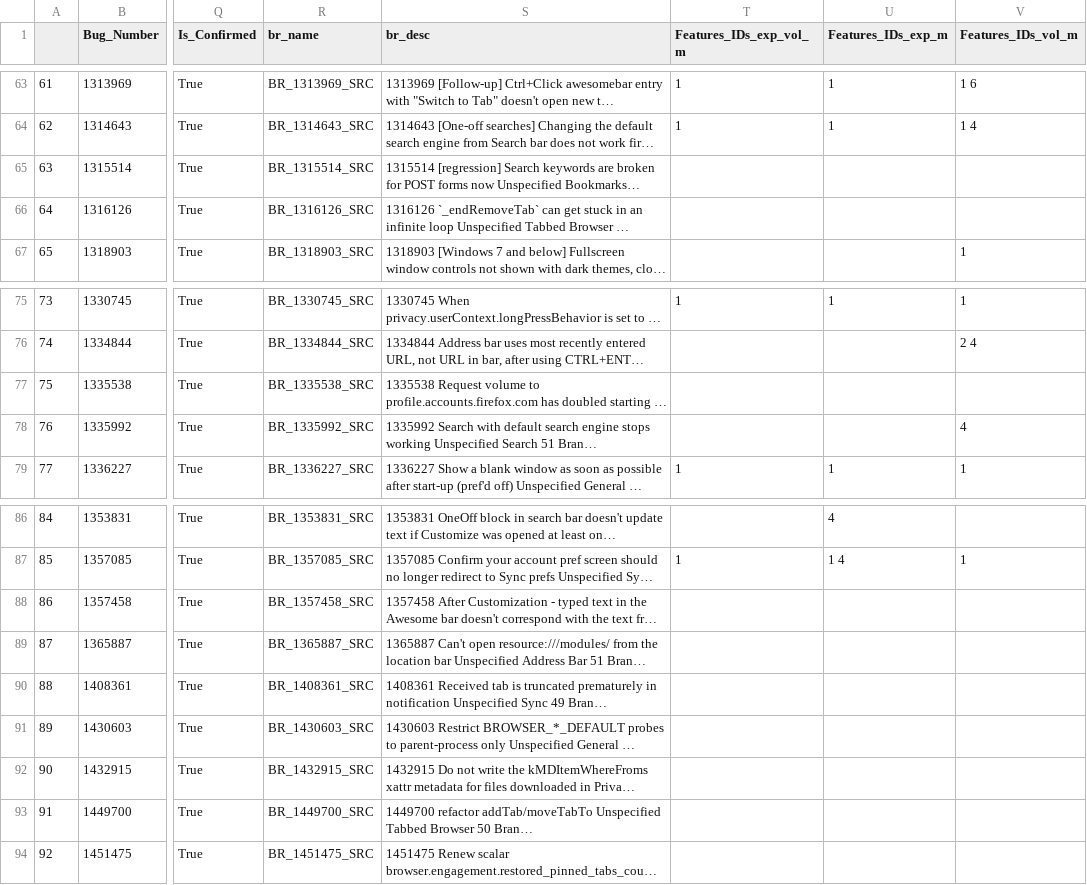
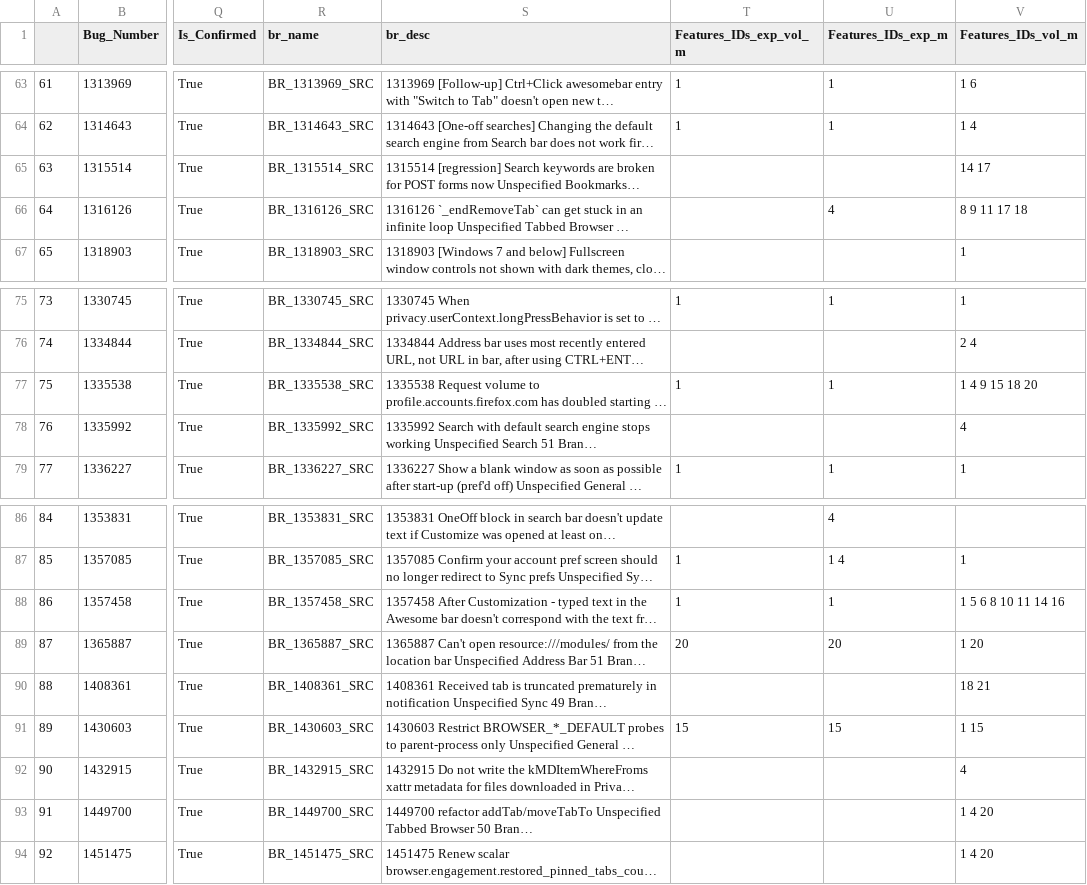
Before and after one commit to Pointpt/trace-link-recovery-study, a CSV file: data/mozilla_firefox_v2/firefoxDataset/docs_english/BR/selected_bugreports_2_final.csv, drawn as a sheet; only a part is shown, gaps mark what is left out; long unchanged cells end in …; the diff names each change by its address in the sheet, - before the commit and + after, or states it on an @@ line.

```diff
--- a/data/mozilla_firefox_v2/firefoxDataset/docs_english/BR/selected_bugreports_2_final.csv
+++ b/data/mozilla_firefox_v2/firefoxDataset/docs_english/BR/selected_bugreports_2_final.csv
-V65 (Features_IDs_vol_m): (empty)
+V65 (Features_IDs_vol_m): 14 17
-U66 (Features_IDs_exp_m): (empty)
+U66 (Features_IDs_exp_m): 4
-V66 (Features_IDs_vol_m): (empty)
+V66 (Features_IDs_vol_m): 8 9 11 17 18
-T77 (Features_IDs_exp_vol_m): (empty)
+T77 (Features_IDs_exp_vol_m): 1
-U77 (Features_IDs_exp_m): (empty)
+U77 (Features_IDs_exp_m): 1
-V77 (Features_IDs_vol_m): (empty)
+V77 (Features_IDs_vol_m): 1 4 9 15 18 20
-T88 (Features_IDs_exp_vol_m): (empty)
+T88 (Features_IDs_exp_vol_m): 1
-U88 (Features_IDs_exp_m): (empty)
+U88 (Features_IDs_exp_m): 1
-V88 (Features_IDs_vol_m): (empty)
+V88 (Features_IDs_vol_m): 1 5 6 8 10 11 14 16
-T89 (Features_IDs_exp_vol_m): (empty)
+T89 (Features_IDs_exp_vol_m): 20
-U89 (Features_IDs_exp_m): (empty)
+U89 (Features_IDs_exp_m): 20
-V89 (Features_IDs_vol_m): (empty)
+V89 (Features_IDs_vol_m): 1 20
-V90 (Features_IDs_vol_m): (empty)
+V90 (Features_IDs_vol_m): 18 21
-T91 (Features_IDs_exp_vol_m): (empty)
+T91 (Features_IDs_exp_vol_m): 15
-U91 (Features_IDs_exp_m): (empty)
+U91 (Features_IDs_exp_m): 15
-V91 (Features_IDs_vol_m): (empty)
+V91 (Features_IDs_vol_m): 1 15
-V92 (Features_IDs_vol_m): (empty)
+V92 (Features_IDs_vol_m): 4
-V93:V94 (Features_IDs_vol_m): (empty)
+V93:V94 (Features_IDs_vol_m): 1 4 20
```
Also changed, not shown: data/mozilla_firefox_v2/firefoxDataset/oracle/output/firefox_v2/feat_br/br_2_feature_matrix_expert_volunteers.csv, data/mozilla_firefox_v2/firefoxDataset/oracle/output/firefox_v2/tc_br/oracle_expert_volunteers.csv, 2 other files.
